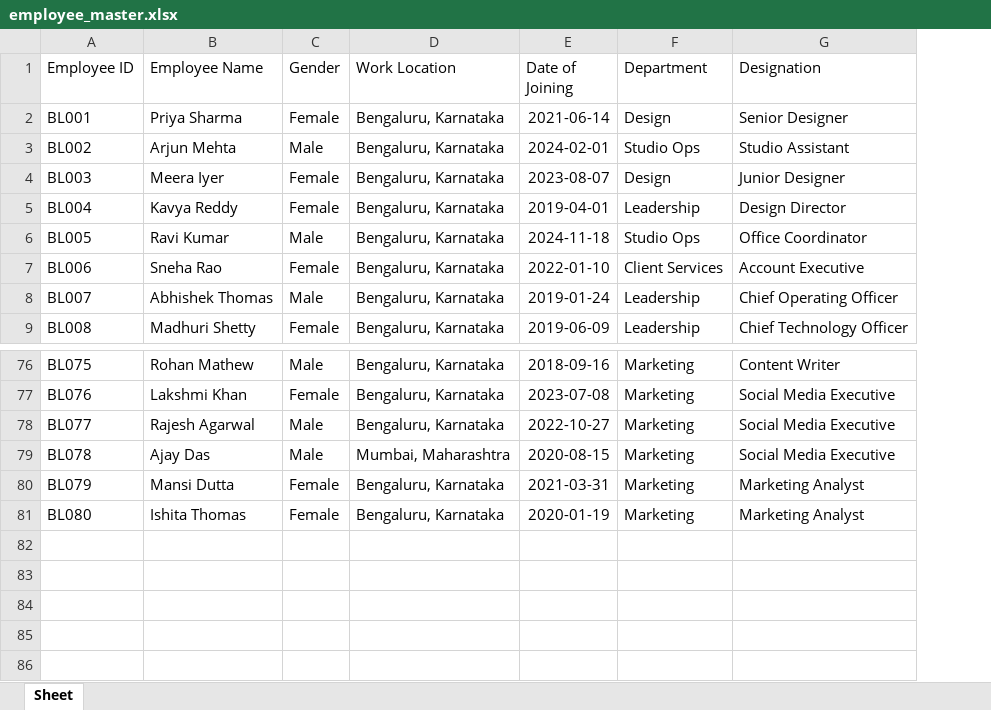
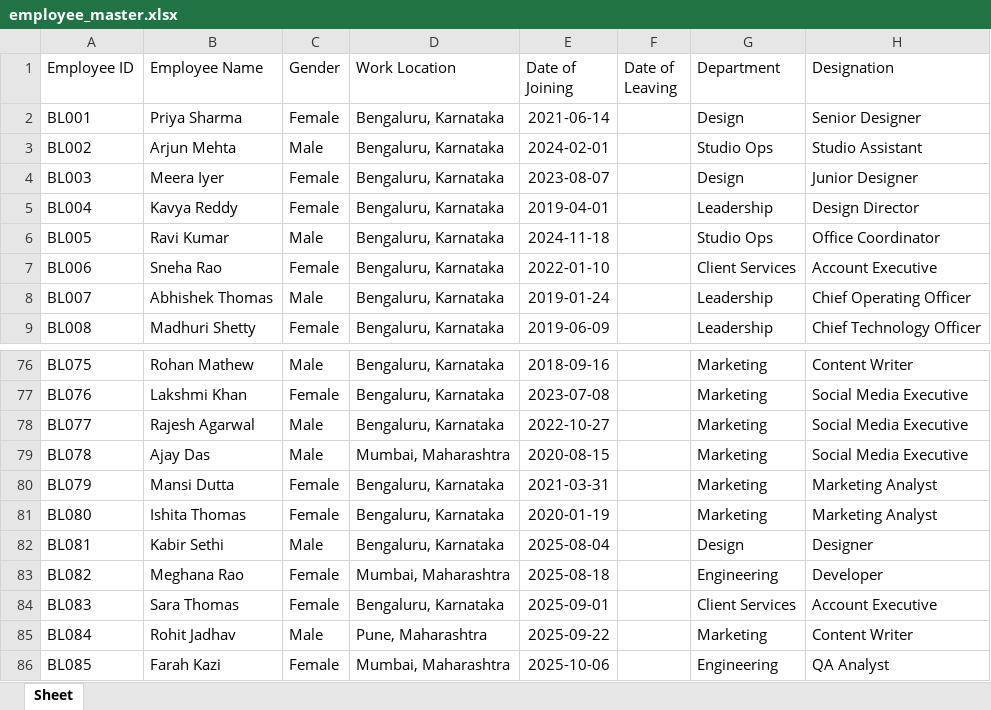
Before and after one commit to Ashu-Tandon21/h02-payroll-compliance, an Excel workbook: data/brickline/separate_files/employee_master.xlsx, sheet Sheet, drawn as a sheet; only a part is shown, gaps mark what is left out; values as stored, in another font and other column widths than the file's, no borders; the diff names each change by its address in the sheet, - before the commit and + after, or states it on an @@ line.

```diff
--- a/data/brickline/separate_files/employee_master.xlsx (sheet Sheet)
+++ b/data/brickline/separate_files/employee_master.xlsx (sheet Sheet)
+column F (Date of Leaving), empty
+row 82: BL081 | Kabir Sethi | Male | Bengaluru, Karnataka | 2025-08-04 |  | Design | Designer
+row 83: BL082 | Meghana Rao | Female | Mumbai, Maharashtra | 2025-08-18 |  | Engineering | Developer
+row 84: BL083 | Sara Thomas | Female | Bengaluru, Karnataka | 2025-09-01 |  | Client Services | Account Executive
+row 85: BL084 | Rohit Jadhav | Male | Pune, Maharashtra | 2025-09-22 |  | Marketing | Content Writer
+row 86: BL085 | Farah Kazi | Female | Mumbai, Maharashtra | 2025-10-06 |  | Engineering | QA Analyst
```
Also changed, not shown: data/brickline/brickline_hr_data.xlsx, data/brickline/separate_files/salary_contracts.xlsx, 38 other files.
